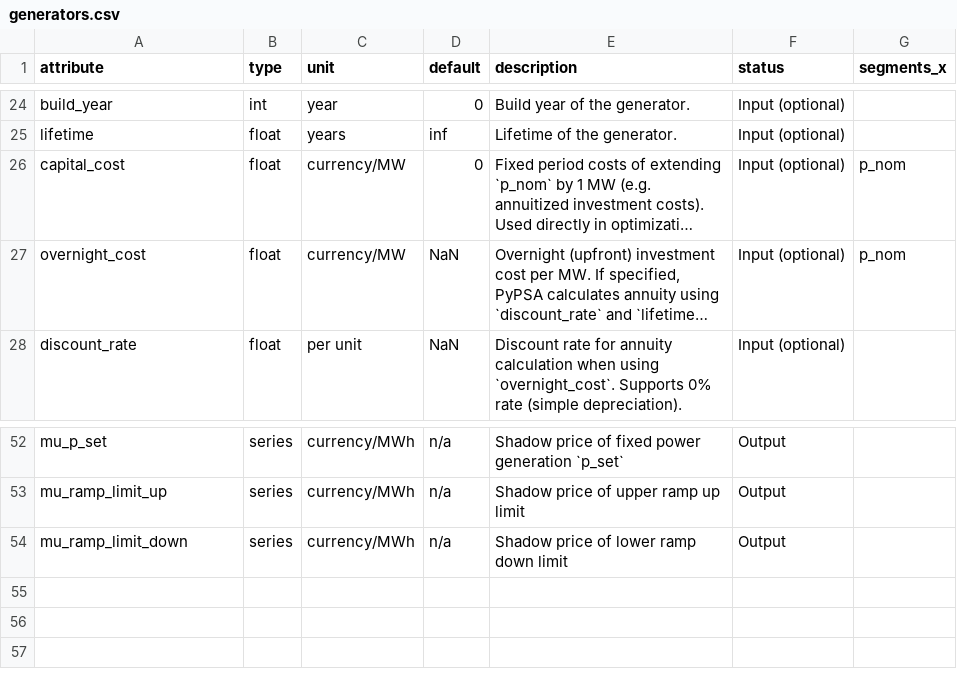
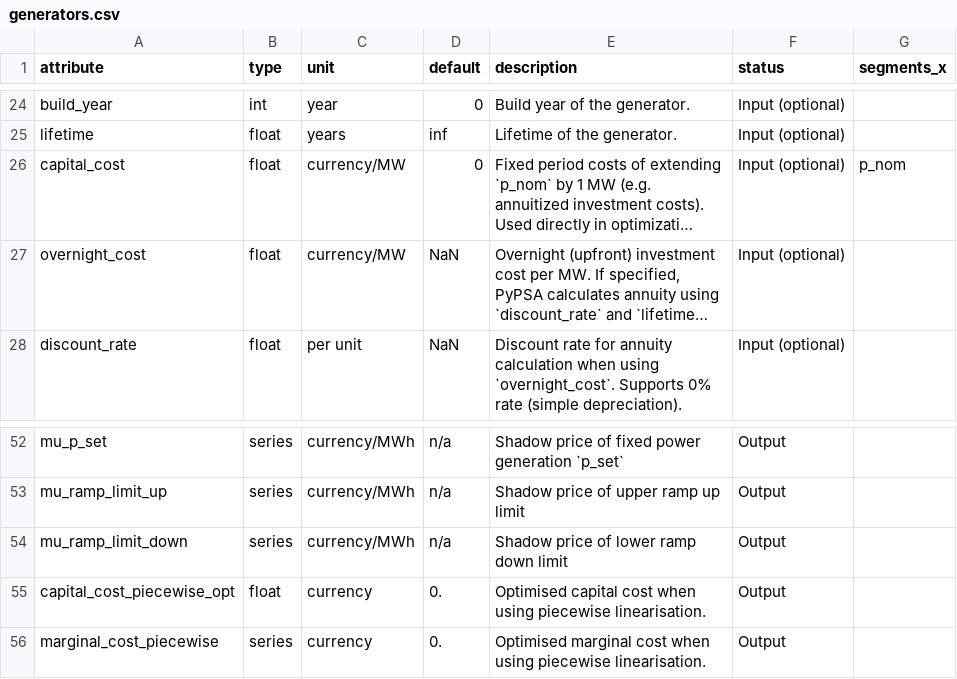
Before and after one commit to PyPSA/PyPSA, a CSV file: pypsa/data/component_attrs/generators.csv, drawn as a sheet; only a part is shown, gaps mark what is left out; long unchanged cells end in …; the diff names each change by its address in the sheet, - before the commit and + after, or states it on an @@ line.

```diff
--- a/pypsa/data/component_attrs/generators.csv
+++ b/pypsa/data/component_attrs/generators.csv
-G27 (segments_x): p_nom
+G27 (segments_x): (empty)
+row 55: capital_cost_piecewise_opt | float | currency | 0. | Optimised capital cost when using piecewise linearisation. | Output
+row 56: marginal_cost_piecewise | series | currency | 0. | Optimised marginal cost when using piecewise linearisation. | Output
```
Also changed, not shown: pypsa/data/component_attrs/lines.csv, pypsa/data/component_attrs/links.csv, 8 other files.
